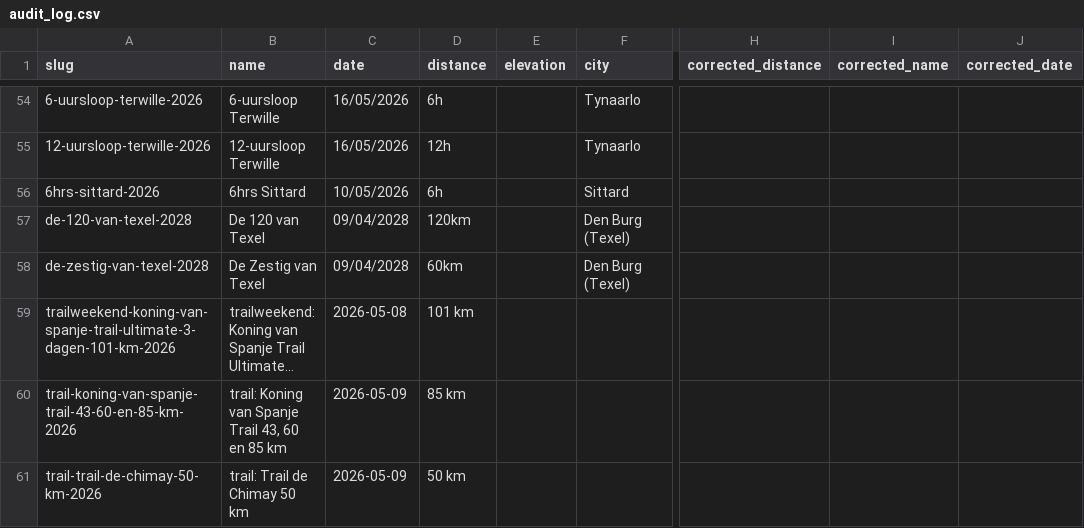
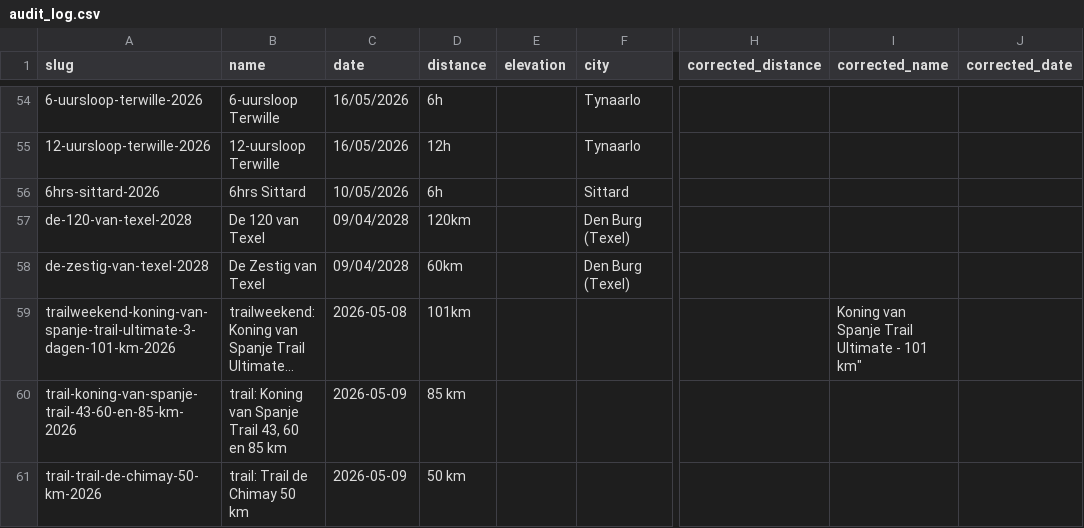
Before and after one commit to sander-pixel-boop/ultramarathonsbenelux, a CSV file: data/audit_log.csv, drawn as a sheet; only a part is shown, gaps mark what is left out; long unchanged cells end in …; the diff names each change by its address in the sheet, - before the commit and + after, or states it on an @@ line.

Commit message:
Update audit_log.csv

```diff
--- a/data/audit_log.csv
+++ b/data/audit_log.csv
-D59 (distance): 101 km
+D59 (distance): 101km
-I59 (corrected_name): (empty)
+I59 (corrected_name): Koning van Spanje Trail Ultimate - 101 km"
```
